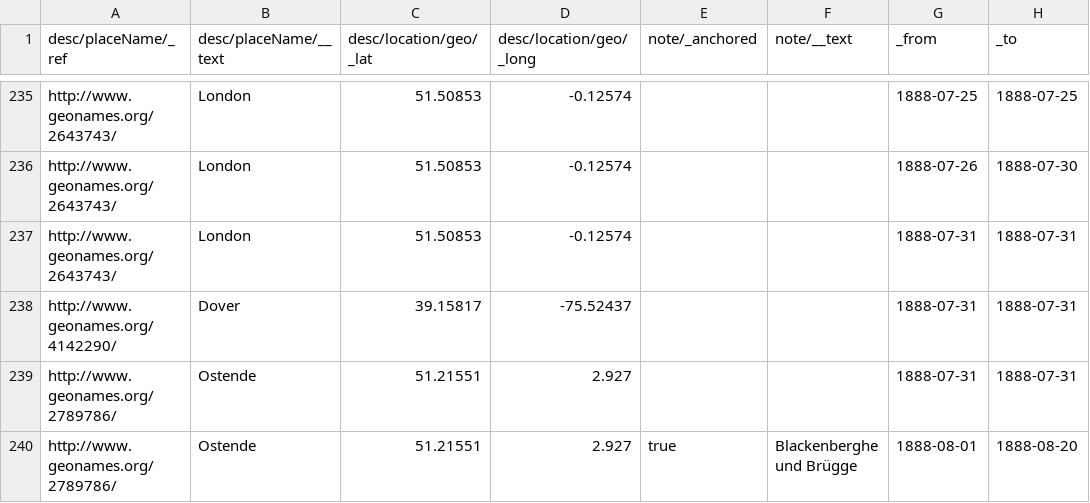
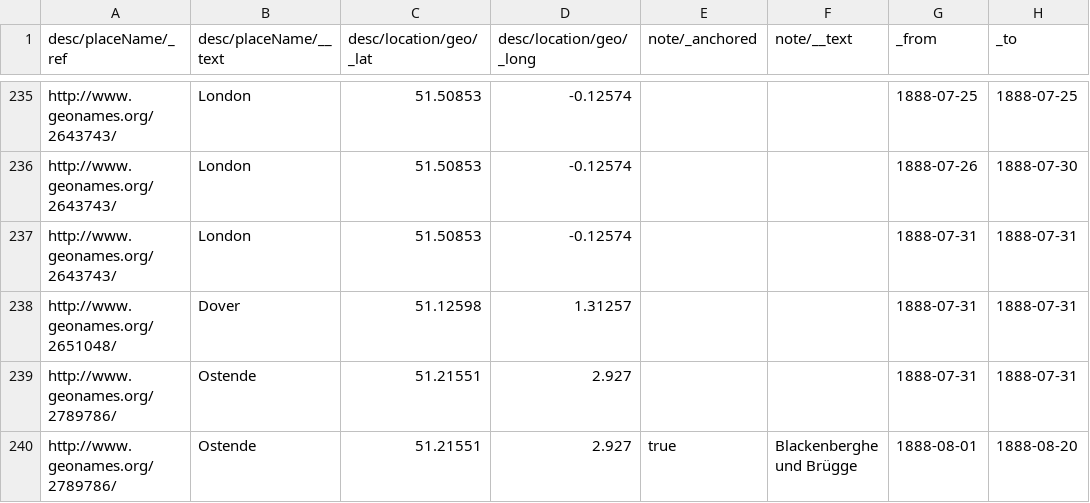
Before and after one commit to arthur-schnitzler/schnitzler-orte, a CSV file: finalized-files/places.csv (was finalized-files/places-csv.csv), drawn as a sheet; only a part is shown, gaps mark what is left out; the diff names each change by its address in the sheet, - before the commit and + after, or states it on an @@ line.

```diff
--- a/finalized-files/places-csv.csv
+++ b/finalized-files/places.csv
-A238 (desc/placeName/_ref): http://www.geonames.org/4142290/
+A238 (desc/placeName/_ref): http://www.geonames.org/2651048/
-C238 (desc/location/geo/_lat): 39.15817
+C238 (desc/location/geo/_lat): 51.12598
-D238 (desc/location/geo/_long): -75.52437
+D238 (desc/location/geo/_long): 1.31257
```
Also changed, not shown: 1 other file.
